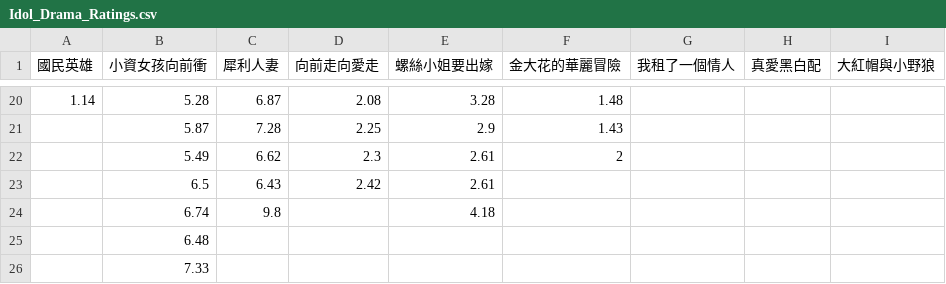
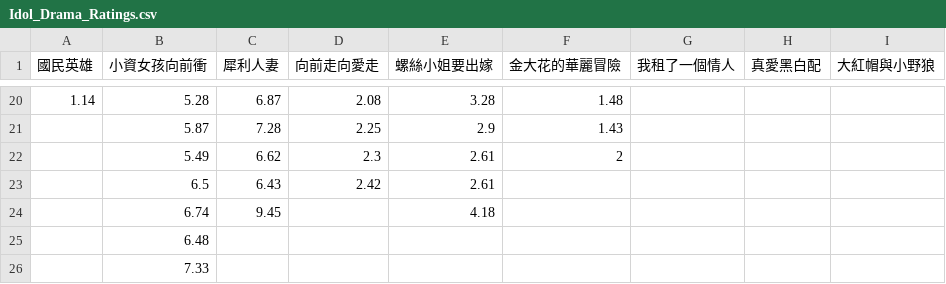
Before and after one commit to martin0258/university-research, a CSV file: data/Idol_Drama_Ratings.csv, drawn as a sheet; only a part is shown, gaps mark what is left out.

Commit message:
Update Idol drama ratings: 犀利人妻 last episode
9.8 -> 9.45 (Reference: http://zh.wikipedia.org/wiki/%E7%8A%80%E5%88%A9%E4%BA%BA%E5%A6%BB#.E5.8F.B0.E8.A6.96.E9.A6.96.E6.92.AD.E6.94.B6.E8.A6.96.E7.8E.87)

```diff
--- a/data/Idol_Drama_Ratings.csv
+++ b/data/Idol_Drama_Ratings.csv
@@ -23,3 +23,3 @@
 ,6.5,6.43,2.42,2.61,,,,
-,6.74,9.8,,4.18,,,,
+,6.74,9.45,,4.18,,,,
 ,6.48,,,,,,,
```
